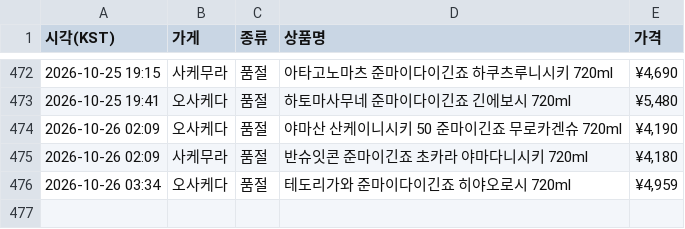
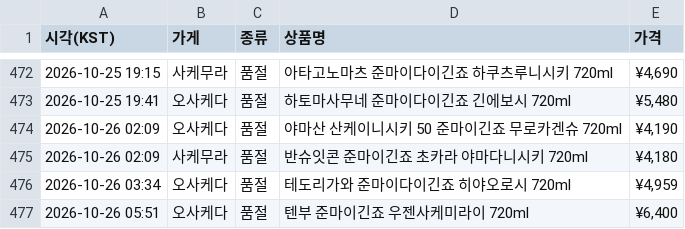
Before and after one commit to zerocustom84-alt/sake-watch, a CSV file: history.csv, drawn as a sheet; only a part is shown, gaps mark what is left out.

```diff
--- a/history.csv
+++ b/history.csv
@@ -476 +476,2 @@
 2026-10-26 03:34,오사케다,품절,테도리가와 준마이다이긴죠 히야오로시 720ml,"¥4,959"
+2026-10-26 05:51,오사케다,품절,텐부 준마이긴죠 우젠사케미라이 720ml,"¥6,400"
```
Also changed, not shown: 2 other files.
